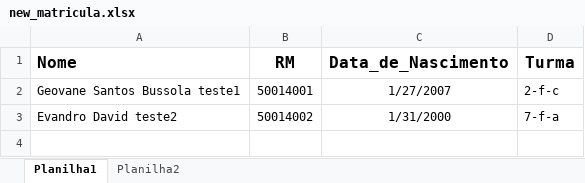
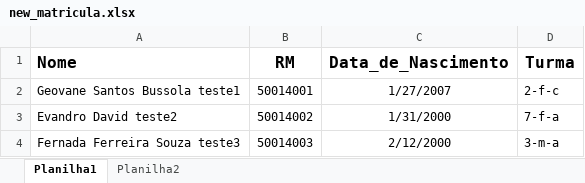
Before and after one commit to GeovaneBussola/Python, an Excel workbook: Trabalho/Colegio_Madre_Cabrini/new_matricula.xlsx, sheet Planilha1, drawn as a sheet; values as stored, in another font and other column widths than the file's, no borders; the diff names each change by its address in the sheet, - before the commit and + after, or states it on an @@ line.

```diff
--- a/Trabalho/Colegio_Madre_Cabrini/new_matricula.xlsx (sheet Planilha1)
+++ b/Trabalho/Colegio_Madre_Cabrini/new_matricula.xlsx (sheet Planilha1)
+row 4: Fernada Ferreira Souza teste3 | 50014003 | 2/12/2000 | 3-m-a
```
Also changed, not shown: 1 other file.
